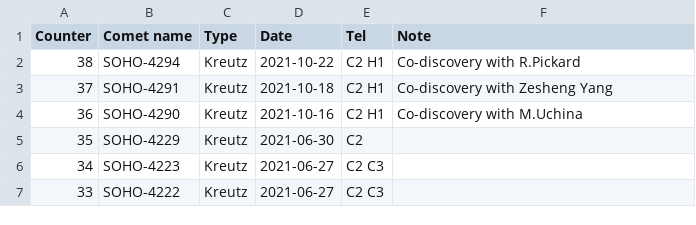
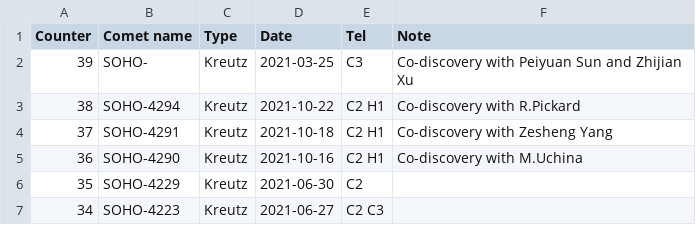
Before and after one commit to mbiesiad/discoveries-biesiada, a CSV file: table/discoveries.csv, drawn as a sheet; only a part is shown; the shorter side is filled out with more unchanged rows; the diff names each change by its address in the sheet, - before the commit and + after, or states it on an @@ line.

Commit message:
Update discoveries.csv
Add discovery nr 39

```diff
--- a/table/discoveries.csv
+++ b/table/discoveries.csv
+row 2: 39 | SOHO- | Kreutz | 2021-03-25 | C3 | Co-discovery with Peiyuan Sun and Zhijian Xu
```
